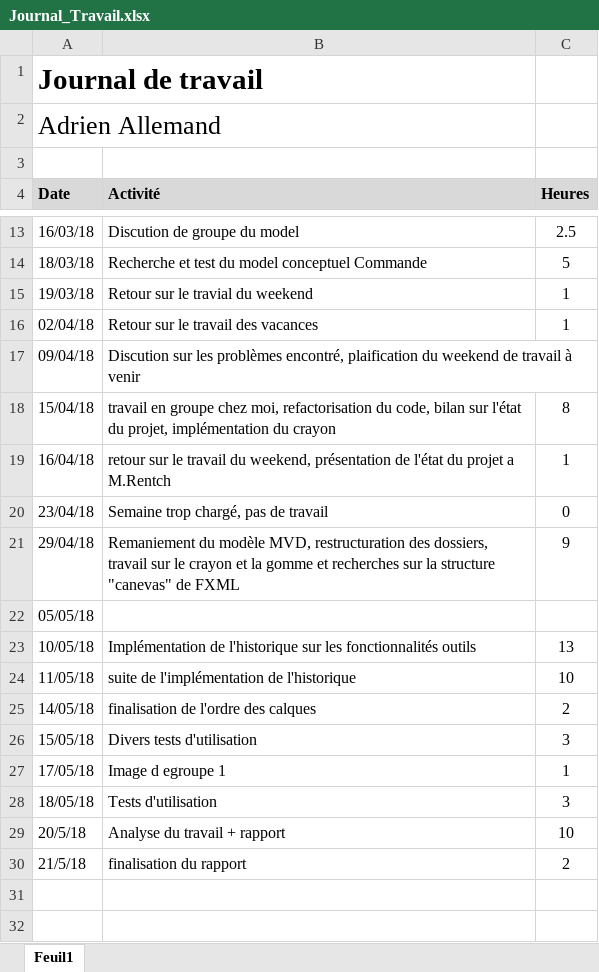
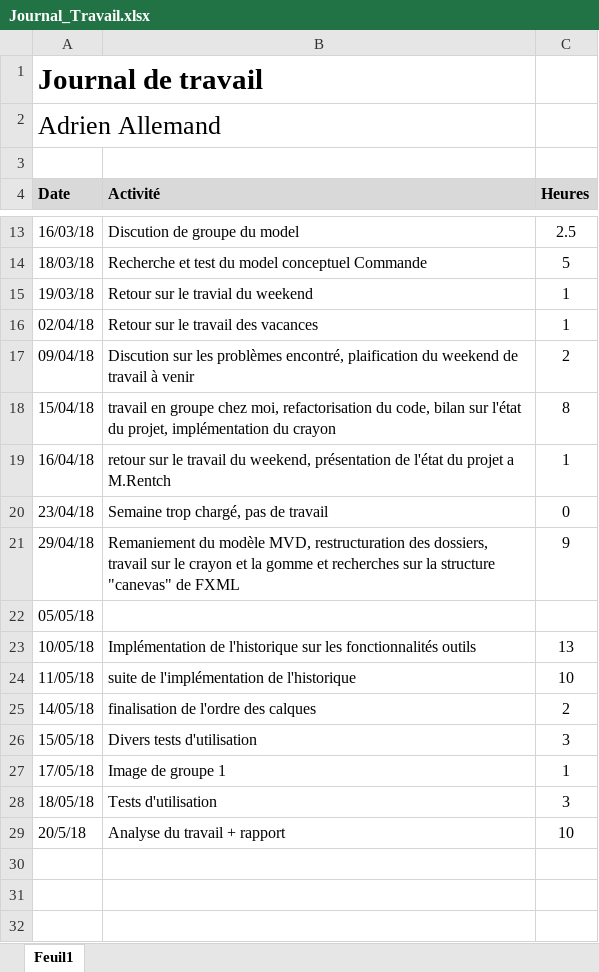
Before and after one commit to Nooka10/BlaajjPaint, an Excel workbook: Dossiers personnels/Adrien/Journal_Travail.xlsx, sheet Feuil1, drawn as a sheet; only a part is shown, gaps mark what is left out; the shorter side is filled out with more unchanged rows; values as stored, in another font and other column widths than the file's, no borders; the diff names each change by its address in the sheet, - before the commit and + after, or states it on an @@ line.

```diff
--- a/Dossiers personnels/Adrien/Journal_Travail.xlsx (sheet Feuil1)
+++ b/Dossiers personnels/Adrien/Journal_Travail.xlsx (sheet Feuil1)
-C17 (Heures): (empty)
+C17 (Heures): 2
-B27 (Activité): Image d egroupe 1
+B27 (Activité): Image de groupe 1
-row 30: 21/5/18 | finalisation du rapport | 2
```
Also changed, not shown: Fichiers rendus/Répartition_heures.xlsx, 1 other file.
